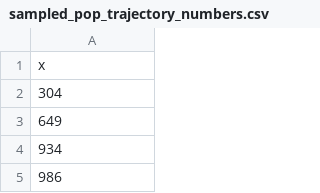
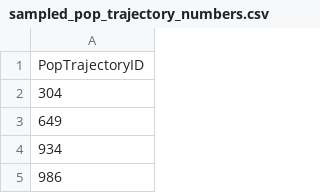
Before and after one commit to rffscghg/MimiRFFSPs.jl, a CSV file: data/keys/sampled_pop_trajectory_numbers.csv, drawn as a sheet; only a part is shown.

```diff
--- a/data/keys/sampled_pop_trajectory_numbers.csv
+++ b/data/keys/sampled_pop_trajectory_numbers.csv
@@ -1,2 +1,2 @@
-"x"
+"PopTrajectoryID"
 304
```
Also changed, not shown: 3 other files.
